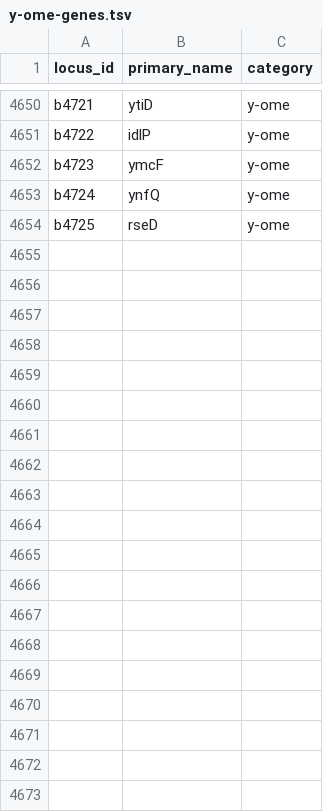
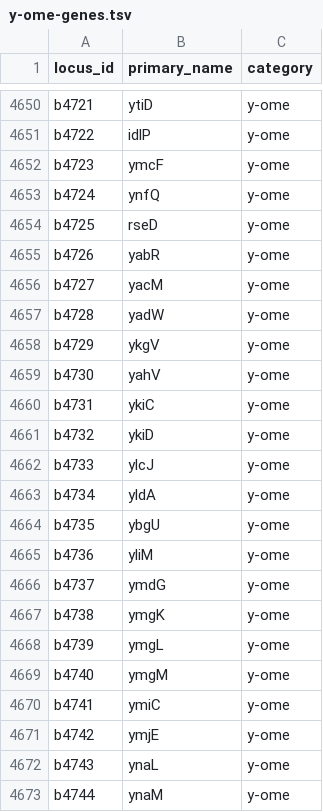
Before and after one commit to zakandrewking/y-ome, a TSV file: data/y-ome-genes.tsv, drawn as a sheet; only a part is shown, gaps mark what is left out; the diff covers the shown part only; the diff names each change by its address in the sheet, - before the commit and + after, or states it on an @@ line.

```diff
--- a/data/y-ome-genes.tsv
+++ b/data/y-ome-genes.tsv
+row 4655: b4726 | yabR | y-ome
+row 4656: b4727 | yacM | y-ome
+row 4657: b4728 | yadW | y-ome
+row 4658: b4729 | ykgV | y-ome
+row 4659: b4730 | yahV | y-ome
+row 4660: b4731 | ykiC | y-ome
+row 4661: b4732 | ykiD | y-ome
+row 4662: b4733 | ylcJ | y-ome
+row 4663: b4734 | yldA | y-ome
+row 4664: b4735 | ybgU | y-ome
+row 4665: b4736 | yliM | y-ome
+row 4666: b4737 | ymdG | y-ome
+row 4667: b4738 | ymgK | y-ome
+row 4668: b4739 | ymgL | y-ome
+row 4669: b4740 | ymgM | y-ome
+row 4670: b4741 | ymiC | y-ome
+row 4671: b4742 | ymjE | y-ome
+row 4672: b4743 | ynaL | y-ome
+row 4673: b4744 | ynaM | y-ome
```
Also changed, not shown: 13 added rows and 28 edited cells elsewhere in this file, 10 other files.
